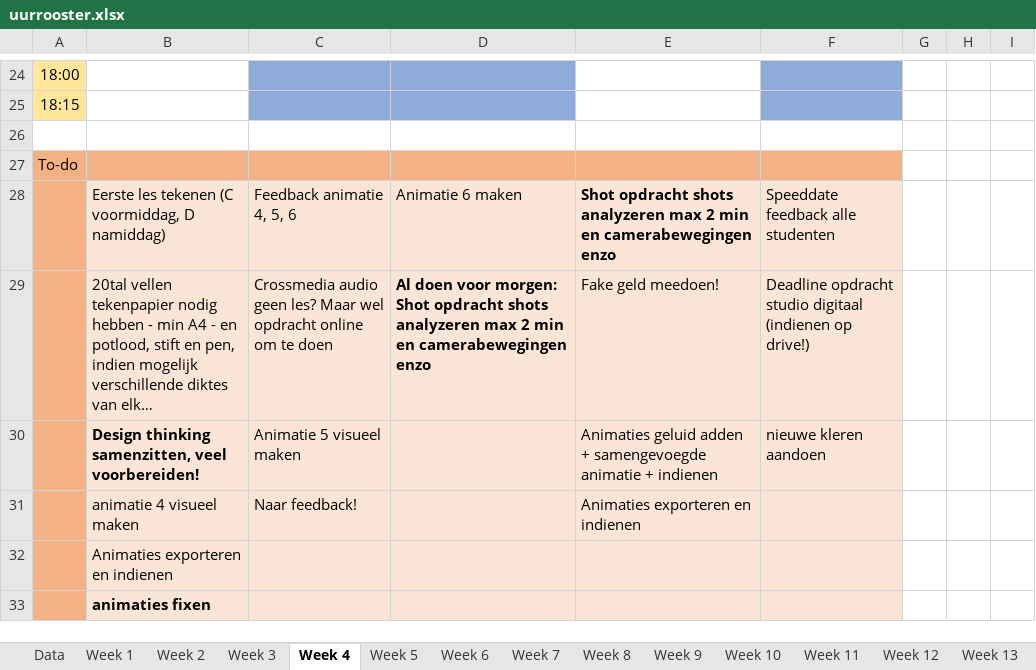
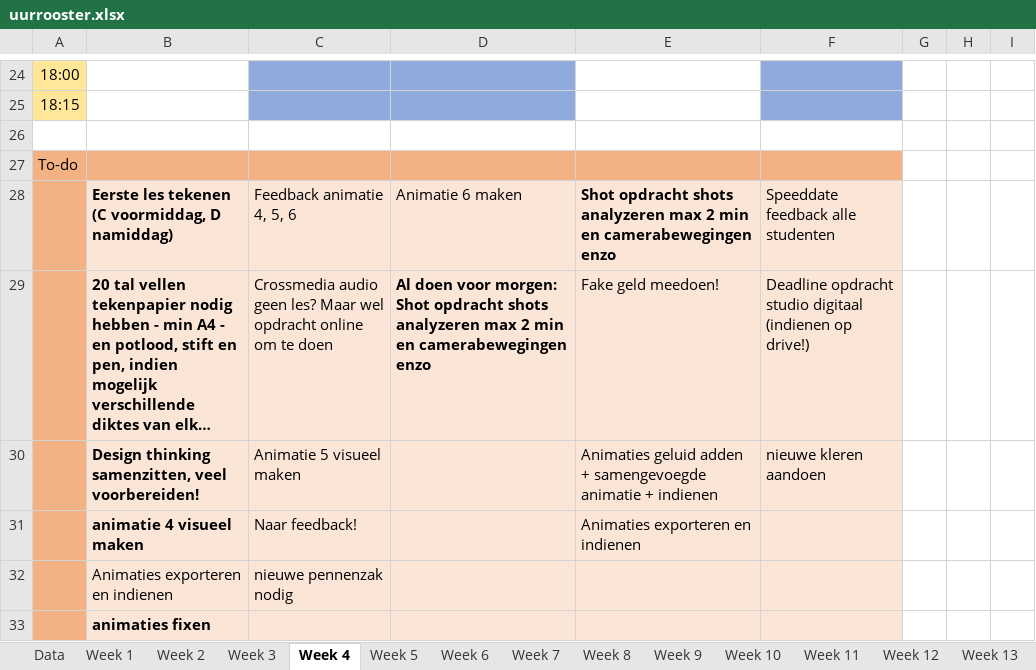
Before and after one commit to ninjahisser/LUCA-2, an Excel workbook: uurrooster.xlsx, sheet Week 4, drawn as a sheet; only a part is shown, gaps mark what is left out; values as stored, in another font and other column widths than the file's, no borders; conditional formats not drawn; the diff names each change by its address in the sheet, - before the commit and + after, or states it on an @@ line.

Commit message:
update

```diff
--- a/uurrooster.xlsx (sheet Week 4)
+++ b/uurrooster.xlsx (sheet Week 4)
-B28:B29 bold: off
+B28:B29 bold: on
-B29: 20tal vellen tekenpapier…
+B29: 20 tal vellen tekenpapier…
-B31 bold: off
+B31 bold: on
-C32: (empty)
+C32: nieuwe pennenzak nodig
```
